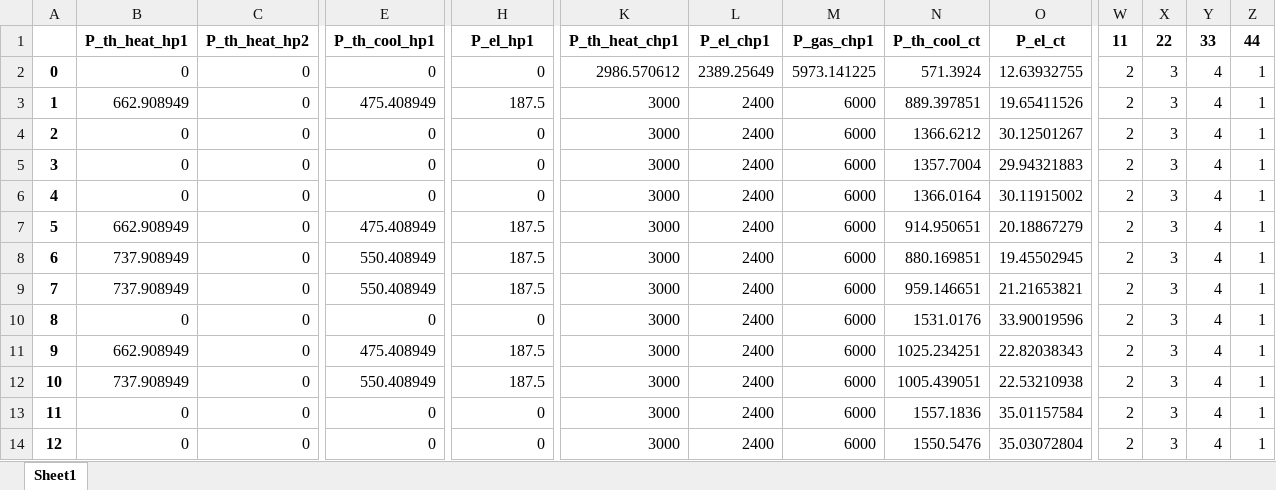
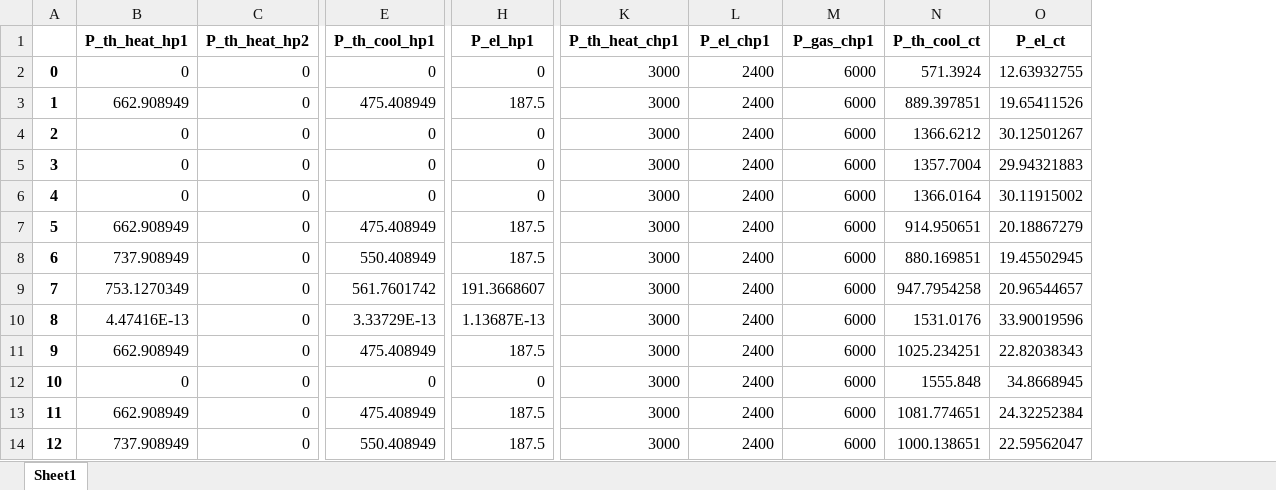
Before and after one commit to MichaelGeFr/MDPI_Energies_2024_Operating_Strategies, an Excel workbook: res_winter_rb.xlsx, sheet Sheet1, drawn as a sheet; only a part is shown, gaps mark what is left out; values as stored, in another font and other column widths than the file's, no borders; the diff covers the shown part only; the diff names each change by its address in the sheet, - before the commit and + after, or states it on an @@ line.

```diff
--- a/res_winter_rb.xlsx (sheet Sheet1)
+++ b/res_winter_rb.xlsx (sheet Sheet1)
-column W (11), rows 2-14: all 2
-column X (22), rows 2-14: all 3
-column Y (33), rows 2-14: all 4
-column Z (44), rows 2-14: all 1
-K2 (P_th_heat_chp1): 2986.570612
+K2 (P_th_heat_chp1): 3000
-L2 (P_el_chp1): 2389.25649
+L2 (P_el_chp1): 2400
-M2 (P_gas_chp1): 5973.141225
+M2 (P_gas_chp1): 6000
-B9 (P_th_heat_hp1): 737.908949
+B9 (P_th_heat_hp1): 753.1270349
-E9 (P_th_cool_hp1): 550.408949
+E9 (P_th_cool_hp1): 561.7601742
-H9 (P_el_hp1): 187.5
+H9 (P_el_hp1): 191.3668607
-N9 (P_th_cool_ct): 959.146651
+N9 (P_th_cool_ct): 947.7954258
-O9 (P_el_ct): 21.21653821
+O9 (P_el_ct): 20.96544657
-B10 (P_th_heat_hp1): 0
+B10 (P_th_heat_hp1): 4.47416E-13
-E10 (P_th_cool_hp1): 0
+E10 (P_th_cool_hp1): 3.33729E-13
-H10 (P_el_hp1): 0
+H10 (P_el_hp1): 1.13687E-13
-B12 (P_th_heat_hp1): 737.908949
+B12 (P_th_heat_hp1): 0
-E12 (P_th_cool_hp1): 550.408949
+E12 (P_th_cool_hp1): 0
-H12 (P_el_hp1): 187.5
+H12 (P_el_hp1): 0
-N12 (P_th_cool_ct): 1005.439051
+N12 (P_th_cool_ct): 1555.848
-O12 (P_el_ct): 22.53210938
+O12 (P_el_ct): 34.8668945
-B13 (P_th_heat_hp1): 0
+B13 (P_th_heat_hp1): 662.908949
-E13 (P_th_cool_hp1): 0
+E13 (P_th_cool_hp1): 475.408949
-H13:H14 (P_el_hp1): 0
+H13:H14 (P_el_hp1): 187.5
-N13 (P_th_cool_ct): 1557.1836
+N13 (P_th_cool_ct): 1081.774651
-O13 (P_el_ct): 35.01157584
+O13 (P_el_ct): 24.32252384
-B14 (P_th_heat_hp1): 0
+B14 (P_th_heat_hp1): 737.908949
-E14 (P_th_cool_hp1): 0
+E14 (P_th_cool_hp1): 550.408949
-N14 (P_th_cool_ct): 1550.5476
+N14 (P_th_cool_ct): 1000.138651
-O14 (P_el_ct): 35.03072804
+O14 (P_el_ct): 22.59562047
```
Also changed, not shown: 209 edited cells elsewhere in this sheet, EnergyInfo_data_Merck_identification.xlsx, res_summer_flex.xlsx, 7 other files.
